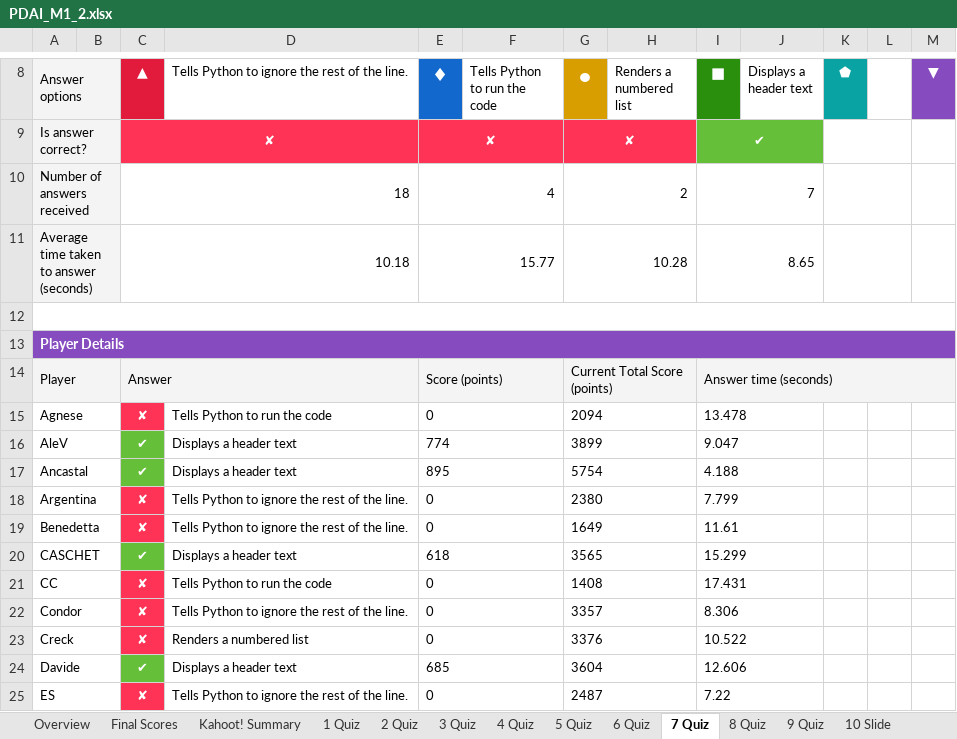
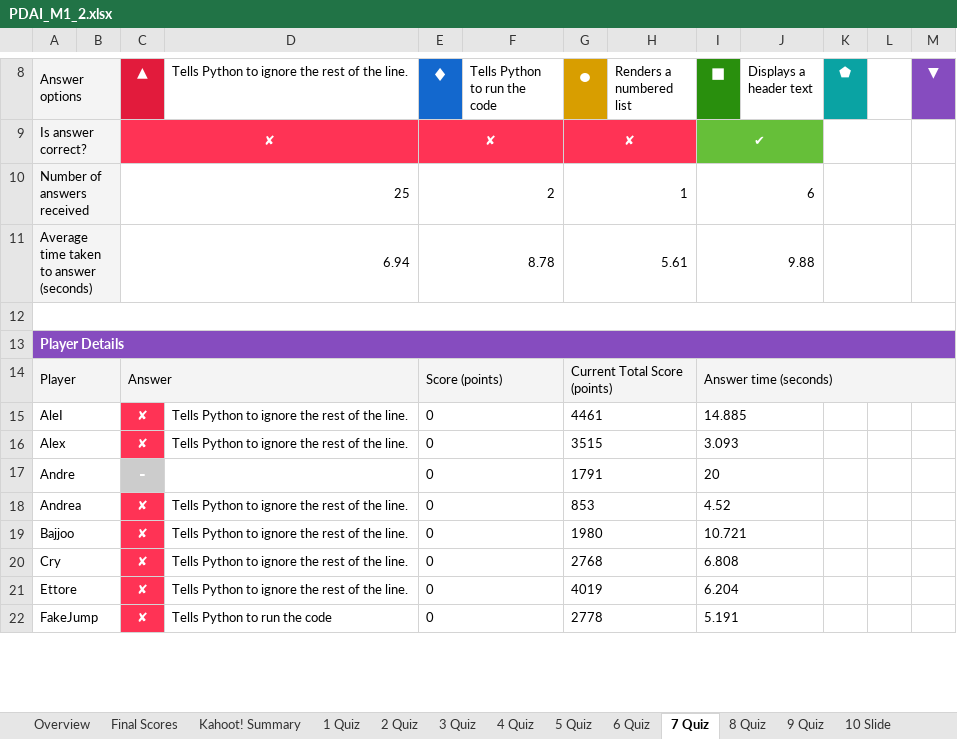
Before and after one commit to PDAIPDAI/ComputingDataAnalysisModeling20242025, an Excel workbook: PDAI/kahoot/PDAI_M1_2.xlsx, sheet 7 Quiz, drawn as a sheet; only a part is shown, gaps mark what is left out; values as stored, in another font and other column widths than the file's, no borders; removed rows and columns are numbered as before the commit, all else as after; the diff covers the shown part only; the diff names each change by its address in the sheet, - before the commit and + after, or states it on an @@ line.

```diff
--- a/PDAI/kahoot/PDAI_M1_2.xlsx (sheet 7 Quiz)
+++ b/PDAI/kahoot/PDAI_M1_2.xlsx (sheet 7 Quiz)
-C10 (▲): 18
+C10 (▲): 25
-E10 (♦): 4
+E10 (♦): 2
-G10 (●): 2
+G10 (●): 1
-I10 (■): 7
+I10 (■): 6
-C11 (▲): 10.18
+C11 (▲): 6.94
-E11 (♦): 15.77
+E11 (♦): 8.78
-G11 (●): 10.28
+G11 (●): 5.61
-I11 (■): 8.65
+I11 (■): 9.88
-row 15: Agnese |  | ✘ | Tells Python to run the code | 0 |  | 2094 |  | 13.478
-row 16: AleV |  | ✔ | Displays a header text | 774 |  | 3899 |  | 9.047
-row 17: Ancastal |  | ✔ | Displays a header text | 895 |  | 5754 |  | 4.188
+row 15: AleI |  | ✘ | Tells Python to ignore the rest of the line. | 0 |  | 4461 |  | 14.885
+row 16: Alex |  | ✘ | Tells Python to ignore the rest of the line. | 0 |  | 3515 |  | 3.093
+row 17: Andre |  | - |  | 0 |  | 1791 |  | 20
-A18 (Answer options): Argentina
+A18 (Answer options): Andrea
-G18 (●): 2380
+G18 (●): 853
-I18 (■): 7.799
+I18 (■): 4.52
-A19 (Answer options): Benedetta
+A19 (Answer options): Bajjoo
-G19 (●): 1649
+G19 (●): 1980
-I19 (■): 11.61
+I19 (■): 10.721
-row 20: CASCHET |  | ✔ | Displays a header text | 618 |  | 3565 |  | 15.299
-row 21: CC |  | ✘ | Tells Python to run the code | 0 |  | 1408 |  | 17.431
-A20 (Answer options): Condor
+A20 (Answer options): Cry
-G20 (●): 3357
+G20 (●): 2768
-I20 (■): 8.306
+I20 (■): 6.808
-row 23: Creck |  | ✘ | Renders a numbered list | 0 |  | 3376 |  | 10.522
-row 24: Davide |  | ✔ | Displays a header text | 685 |  | 3604 |  | 12.606
-A21 (Answer options): ES
+A21 (Answer options): Ettore
-G21 (●): 2487
+G21 (●): 4019
-I21 (■): 7.22
+I21 (■): 6.204
+row 22: FakeJump |  | ✘ | Tells Python to run the code | 0 |  | 2778 |  | 5.191
```
Also changed, not shown: 15 added rows, 8 removed rows, 38 edited cells and cell formats elsewhere in this sheet, sheet RawReportData Data, sheet Kahoot! Summary, sheet 3 Quiz, sheet 2 Quiz, sheet Final Scores, sheet 4 Quiz, 8 more sheets, 14 other files.
